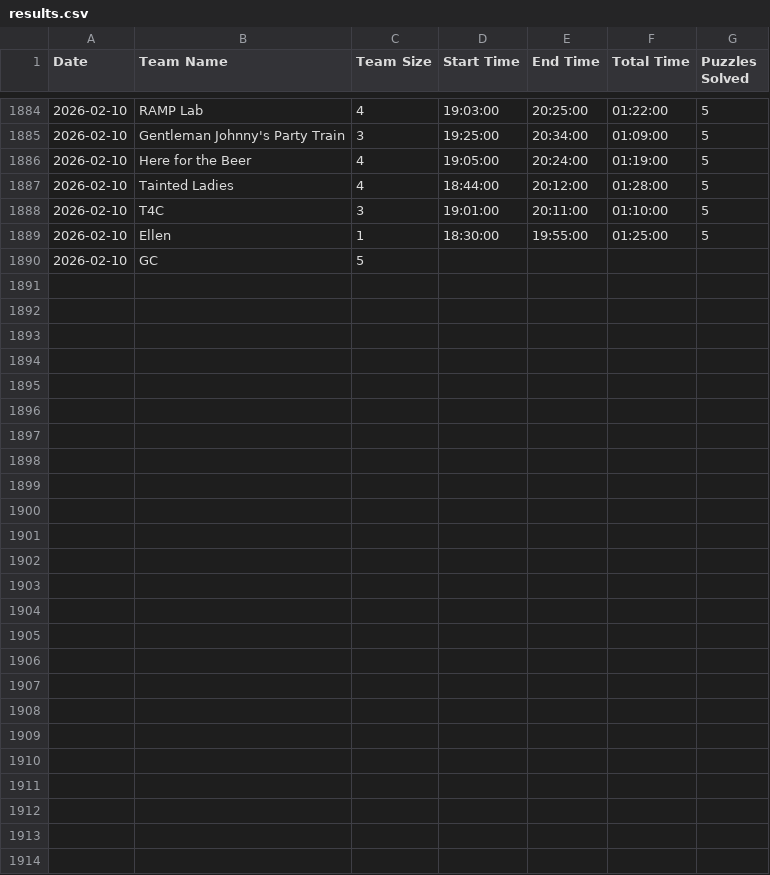
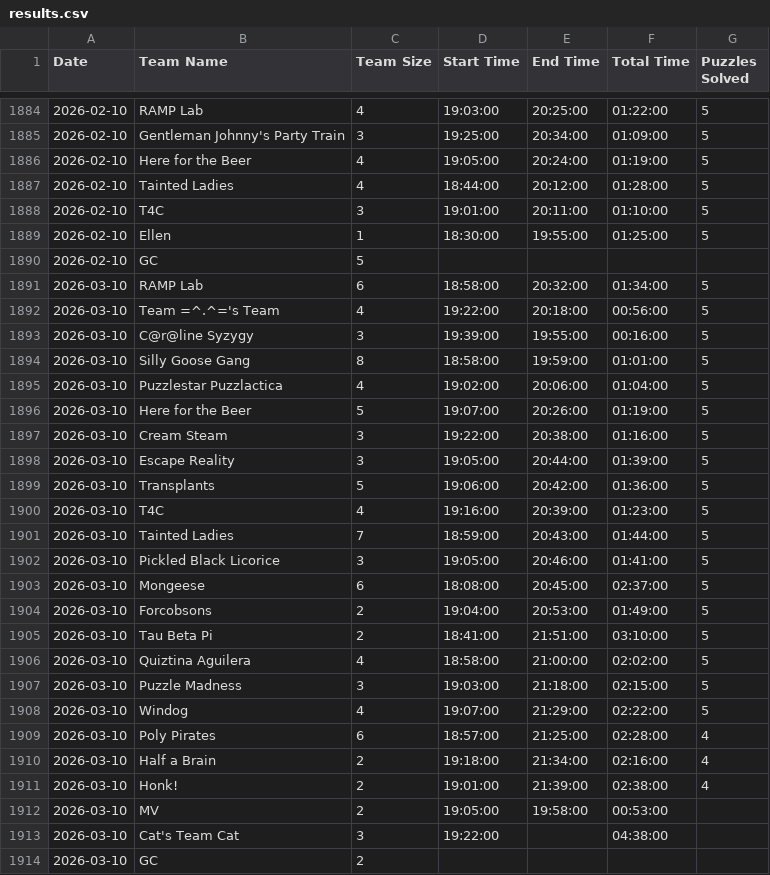
Before and after one commit to Puzzled-Pint-Twin-Cities/twincities.puzzledpint.org, a CSV file: _data/results.csv, drawn as a sheet; only a part is shown, gaps mark what is left out; the diff names each change by its address in the sheet, - before the commit and + after, or states it on an @@ line.

```diff
--- a/_data/results.csv
+++ b/_data/results.csv
+row 1891: 2026-03-10 | RAMP Lab | 6 | 18:58:00 | 20:32:00 | 01:34:00 | 5
+row 1892: 2026-03-10 | Team =^.^='s Team | 4 | 19:22:00 | 20:18:00 | 00:56:00 | 5
+row 1893: 2026-03-10 | C@r@line Syzygy | 3 | 19:39:00 | 19:55:00 | 00:16:00 | 5
+row 1894: 2026-03-10 | Silly Goose Gang | 8 | 18:58:00 | 19:59:00 | 01:01:00 | 5
+row 1895: 2026-03-10 | Puzzlestar Puzzlactica | 4 | 19:02:00 | 20:06:00 | 01:04:00 | 5
+row 1896: 2026-03-10 | Here for the Beer | 5 | 19:07:00 | 20:26:00 | 01:19:00 | 5
+row 1897: 2026-03-10 | Cream Steam | 3 | 19:22:00 | 20:38:00 | 01:16:00 | 5
+row 1898: 2026-03-10 | Escape Reality | 3 | 19:05:00 | 20:44:00 | 01:39:00 | 5
+row 1899: 2026-03-10 | Transplants | 5 | 19:06:00 | 20:42:00 | 01:36:00 | 5
+row 1900: 2026-03-10 | T4C | 4 | 19:16:00 | 20:39:00 | 01:23:00 | 5
+row 1901: 2026-03-10 | Tainted Ladies | 7 | 18:59:00 | 20:43:00 | 01:44:00 | 5
+row 1902: 2026-03-10 | Pickled Black Licorice | 3 | 19:05:00 | 20:46:00 | 01:41:00 | 5
+row 1903: 2026-03-10 | Mongeese | 6 | 18:08:00 | 20:45:00 | 02:37:00 | 5
+row 1904: 2026-03-10 | Forcobsons | 2 | 19:04:00 | 20:53:00 | 01:49:00 | 5
+row 1905: 2026-03-10 | Tau Beta Pi | 2 | 18:41:00 | 21:51:00 | 03:10:00 | 5
+row 1906: 2026-03-10 | Quiztina Aguilera | 4 | 18:58:00 | 21:00:00 | 02:02:00 | 5
+row 1907: 2026-03-10 | Puzzle Madness | 3 | 19:03:00 | 21:18:00 | 02:15:00 | 5
+row 1908: 2026-03-10 | Windog | 4 | 19:07:00 | 21:29:00 | 02:22:00 | 5
+row 1909: 2026-03-10 | Poly Pirates | 6 | 18:57:00 | 21:25:00 | 02:28:00 | 4
+row 1910: 2026-03-10 | Half a Brain | 2 | 19:18:00 | 21:34:00 | 02:16:00 | 4
+row 1911: 2026-03-10 | Honk! | 2 | 19:01:00 | 21:39:00 | 02:38:00 | 4
+row 1912: 2026-03-10 | MV | 2 | 19:05:00 | 19:58:00 | 00:53:00
+row 1913: 2026-03-10 | Cat's Team Cat | 3 | 19:22:00 |  | 04:38:00
+row 1914: 2026-03-10 | GC | 2
```
